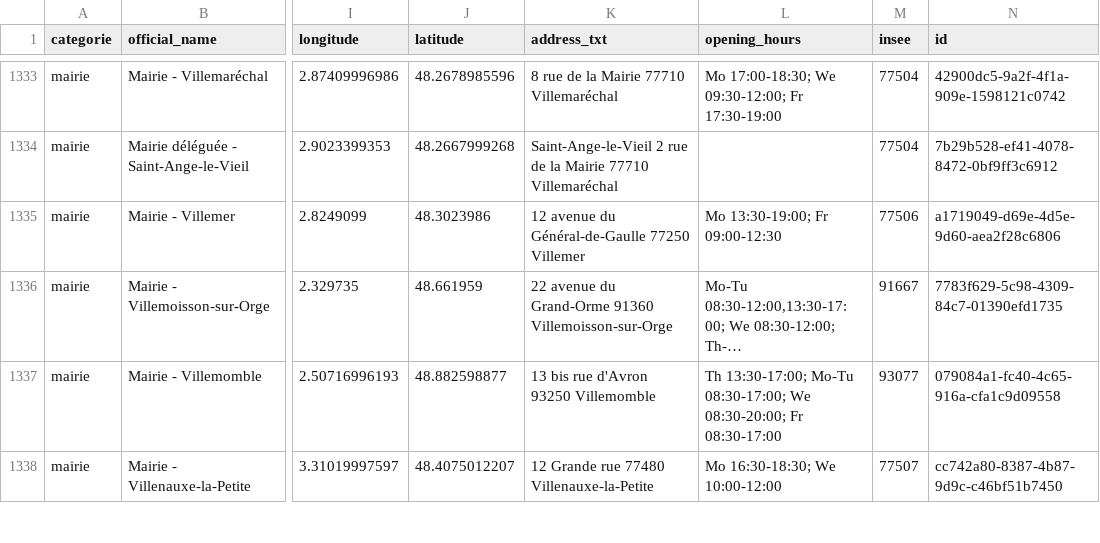
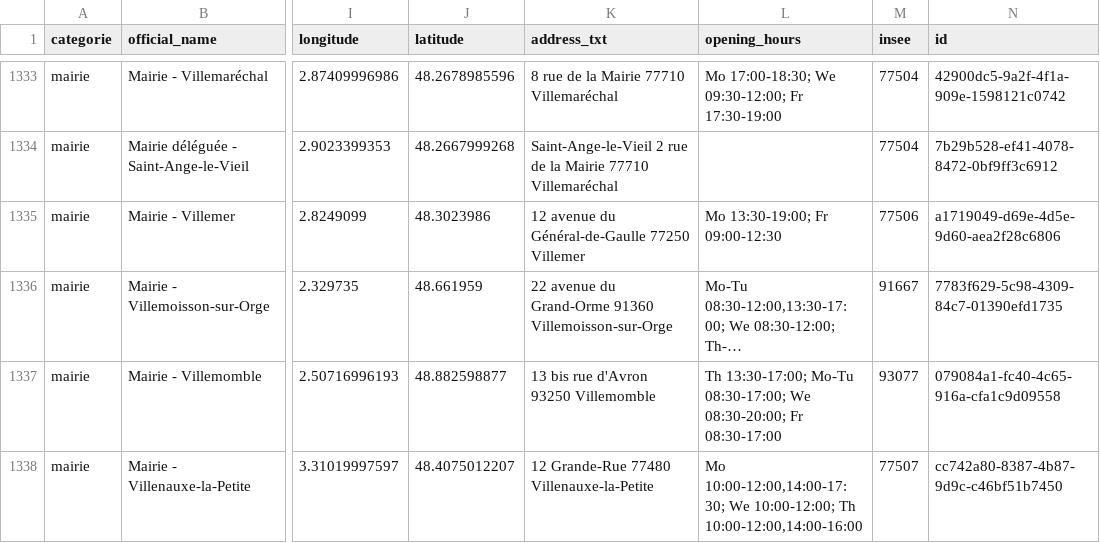
Before and after one commit to nlehuby/sepuqu, a CSV file: focus_with_osm.csv, drawn as a sheet; only a part is shown, gaps mark what is left out; long unchanged cells end in …; the diff covers the shown part only; the diff names each change by its address in the sheet, - before the commit and + after, or states it on an @@ line.

```diff
--- a/focus_with_osm.csv
+++ b/focus_with_osm.csv
-K1338 (address_txt): 12 Grande rue 77480 Villenauxe-la-Petite
+K1338 (address_txt): 12 Grande-Rue 77480 Villenauxe-la-Petite
-L1338 (opening_hours): Mo 16:30-18:30; We 10:00-12:00
+L1338 (opening_hours): Mo 10:00-12:00,14:00-17:30; We 10:00-12:00; Th 10:00-12:00,14:00-16:00
```
Also changed, not shown: 17 edited cells elsewhere in this file.
